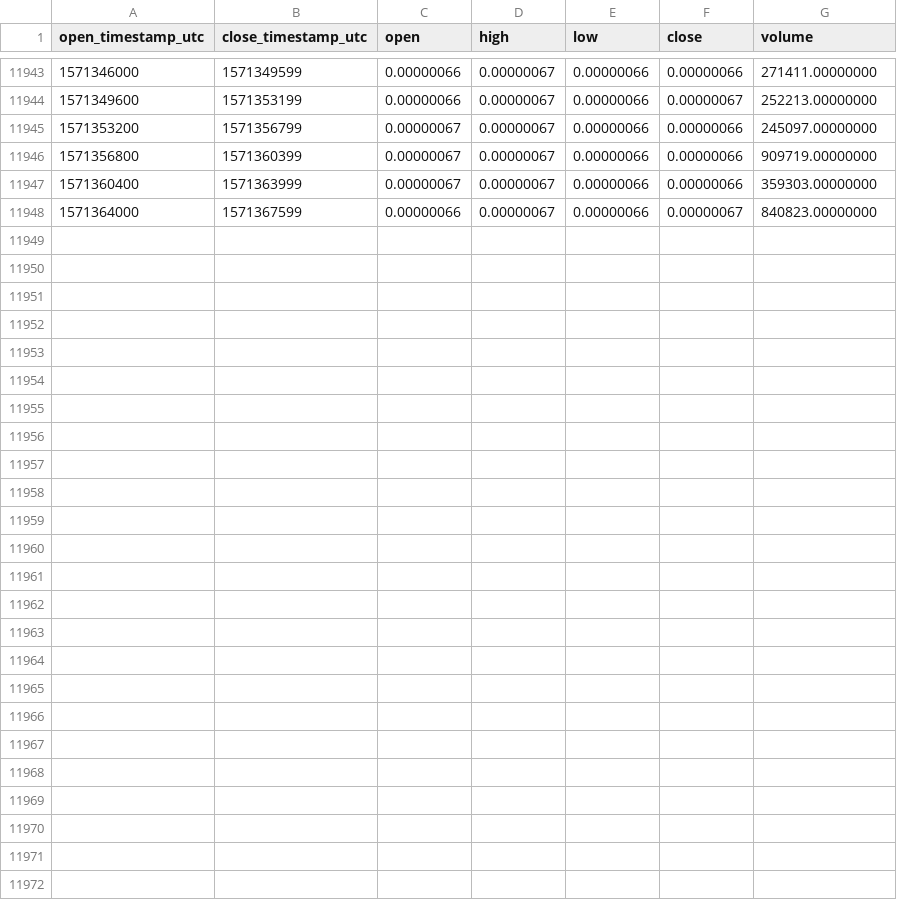
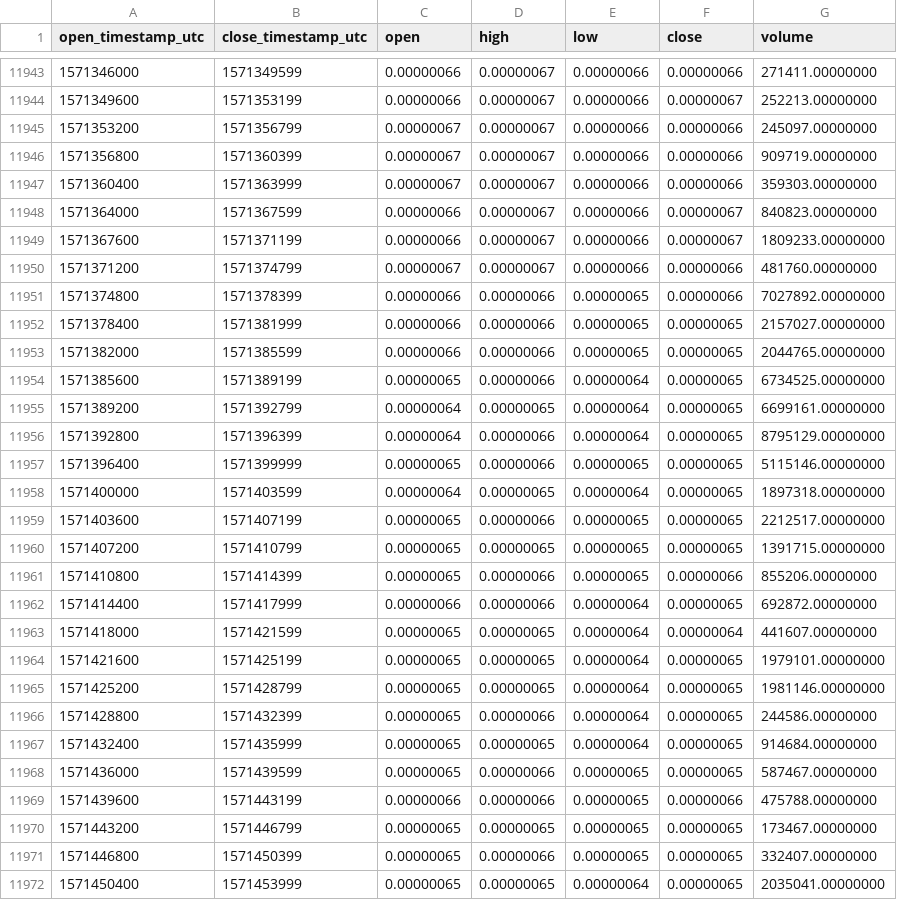
Before and after one commit to cryptobigbro/binance-QKCBTC, a CSV file: binance-QKCBTC-1h.csv, drawn as a sheet; only a part is shown, gaps mark what is left out.

Commit message:
Update OHLCV data.

```diff
--- a/binance-QKCBTC-1h.csv
+++ b/binance-QKCBTC-1h.csv
@@ -11948 +11948,25 @@ open_timestamp_utc,close_timestamp_utc,open,high,low,close,volume
 1571364000,1571367599,0.00000066,0.00000067,0.00000066,0.00000067,840823.00000000
+1571367600,1571371199,0.00000066,0.00000067,0.00000066,0.00000067,1809233.00000000
+1571371200,1571374799,0.00000067,0.00000067,0.00000066,0.00000066,481760.00000000
+1571374800,1571378399,0.00000066,0.00000066,0.00000065,0.00000066,7027892.00000000
+1571378400,1571381999,0.00000066,0.00000066,0.00000065,0.00000065,2157027.00000000
+1571382000,1571385599,0.00000066,0.00000066,0.00000065,0.00000065,2044765.00000000
+1571385600,1571389199,0.00000065,0.00000066,0.00000064,0.00000065,6734525.00000000
+1571389200,1571392799,0.00000064,0.00000065,0.00000064,0.00000065,6699161.00000000
+1571392800,1571396399,0.00000064,0.00000066,0.00000064,0.00000065,8795129.00000000
+1571396400,1571399999,0.00000065,0.00000066,0.00000065,0.00000065,5115146.00000000
+1571400000,1571403599,0.00000064,0.00000065,0.00000064,0.00000065,1897318.00000000
+1571403600,1571407199,0.00000065,0.00000066,0.00000065,0.00000065,2212517.00000000
+1571407200,1571410799,0.00000065,0.00000065,0.00000065,0.00000065,1391715.00000000
+1571410800,1571414399,0.00000065,0.00000066,0.00000065,0.00000066,855206.00000000
+1571414400,1571417999,0.00000066,0.00000066,0.00000064,0.00000065,692872.00000000
+1571418000,1571421599,0.00000065,0.00000065,0.00000064,0.00000064,441607.00000000
+1571421600,1571425199,0.00000065,0.00000065,0.00000064,0.00000065,1979101.00000000
+1571425200,1571428799,0.00000065,0.00000065,0.00000064,0.00000065,1981146.00000000
+1571428800,1571432399,0.00000065,0.00000066,0.00000064,0.00000065,244586.00000000
+1571432400,1571435999,0.00000065,0.00000065,0.00000064,0.00000065,914684.00000000
+1571436000,1571439599,0.00000065,0.00000066,0.00000065,0.00000065,587467.00000000
+1571439600,1571443199,0.00000066,0.00000066,0.00000065,0.00000066,475788.00000000
+1571443200,1571446799,0.00000065,0.00000065,0.00000065,0.00000065,173467.00000000
+1571446800,1571450399,0.00000065,0.00000066,0.00000065,0.00000065,332407.00000000
+1571450400,1571453999,0.00000065,0.00000065,0.00000064,0.00000065,2035041.00000000
```
Also changed, not shown: binance-QKCBTC-1d.csv.
